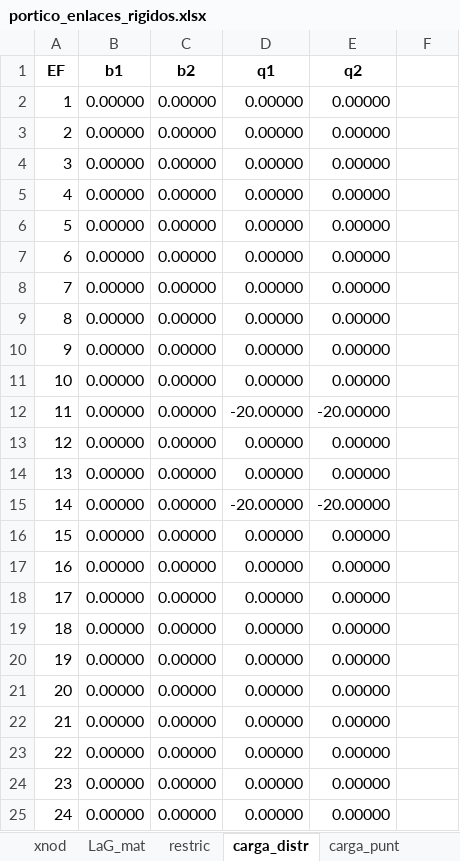
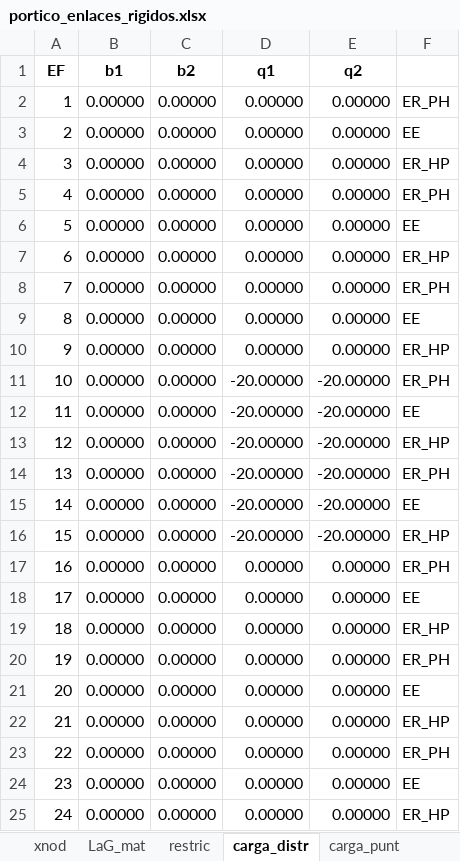
Before and after one commit to diegoandresalvarez/elementosfinitos, an Excel workbook: codigo/repaso_matricial/general_2D/portico_enlaces_rigidos.xlsx, sheet carga_distr, drawn as a sheet; only a part is shown; values as stored, in another font and other column widths than the file's, no borders; charts and pictures not drawn; the diff covers the shown part only; the diff names each change by its address in the sheet, - before the commit and + after, or states it on an @@ line.

```diff
--- a/codigo/repaso_matricial/general_2D/portico_enlaces_rigidos.xlsx (sheet carga_distr)
+++ b/codigo/repaso_matricial/general_2D/portico_enlaces_rigidos.xlsx (sheet carga_distr)
-F2: (empty)
+F2: ER_PH
-F3: (empty)
+F3: EE
-F4: (empty)
+F4: ER_HP
-F5: (empty)
+F5: ER_PH
-F6: (empty)
+F6: EE
-F7: (empty)
+F7: ER_HP
-F8: (empty)
+F8: ER_PH
-F9: (empty)
+F9: EE
-F10: (empty)
+F10: ER_HP
-D11 (q1): 0.00000
+D11 (q1): -20.00000
-E11 (q2): 0.00000
+E11 (q2): -20.00000
-F11: (empty)
+F11: ER_PH
-F12: (empty)
+F12: EE
-D13:D14 (q1): 0.00000
+D13:D14 (q1): -20.00000
-E13:E14 (q2): 0.00000
+E13:E14 (q2): -20.00000
-F13: (empty)
+F13: ER_HP
-F14: (empty)
+F14: ER_PH
-F15: (empty)
+F15: EE
-D16 (q1): 0.00000
+D16 (q1): -20.00000
-E16 (q2): 0.00000
+E16 (q2): -20.00000
-F16: (empty)
+F16: ER_HP
-F17: (empty)
+F17: ER_PH
-F18: (empty)
+F18: EE
-F19: (empty)
+F19: ER_HP
-F20: (empty)
+F20: ER_PH
-F21: (empty)
+F21: EE
-F22: (empty)
+F22: ER_HP
-F23: (empty)
+F23: ER_PH
-F24: (empty)
+F24: EE
-F25: (empty)
+F25: ER_HP
```
Also changed, not shown: 60 edited cells elsewhere in this sheet, sheet config, sheet carga_punt, charts or pictures, 2 other files.
